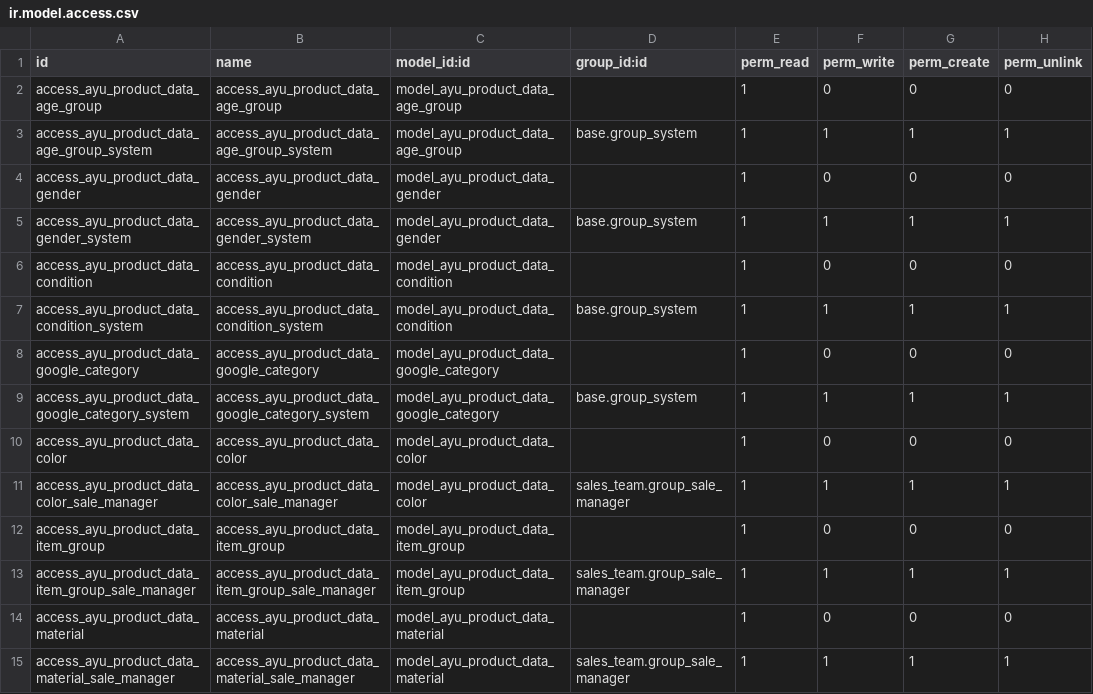
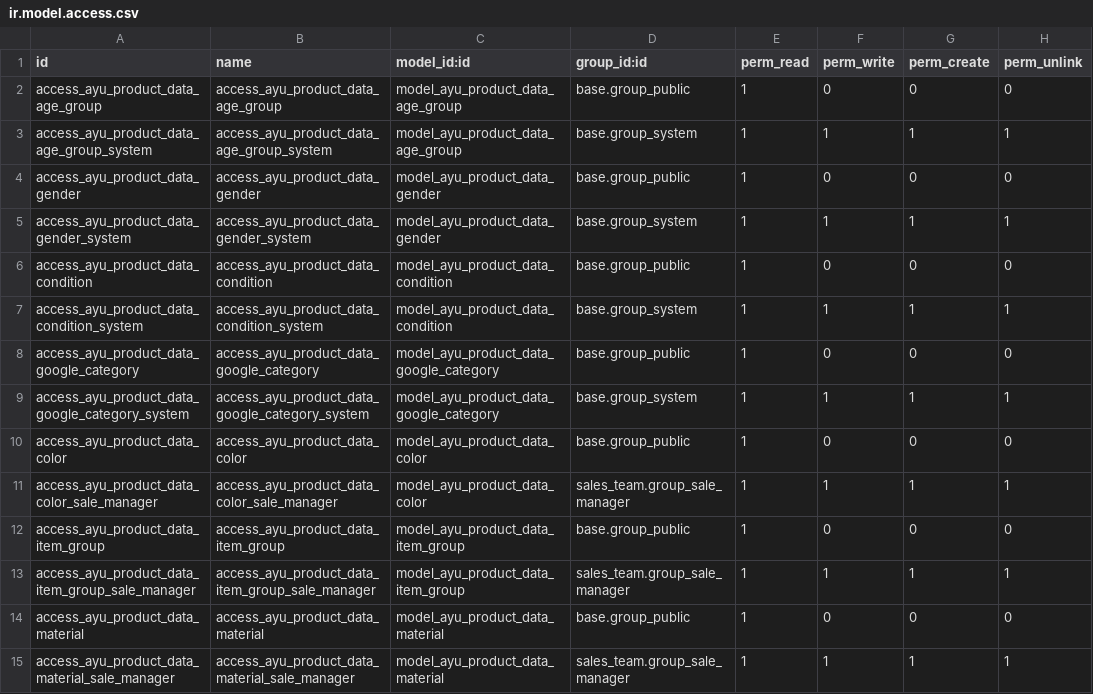
Before and after one commit to ayudoo/ayu_product_data, a CSV file: security/ir.model.access.csv, drawn as a sheet; only a part is shown; the diff covers the shown part only.

Commit message:
Fix permission group warning

```diff
--- a/security/ir.model.access.csv
+++ b/security/ir.model.access.csv
@@ -1,15 +1,15 @@
 id,name,model_id:id,group_id:id,perm_read,perm_write,perm_create,perm_unlink
-access_ayu_product_data_age_group,access_ayu_product_data_age_group,model_ayu_product_data_age_group,,1,0,0,0
+access_ayu_product_data_age_group,access_ayu_product_data_age_group,model_ayu_product_data_age_group,base.group_public,1,0,0,0
 access_ayu_product_data_age_group_system,access_ayu_product_data_age_group_system,model_ayu_product_data_age_group,base.group_system,1,1,1,1
-access_ayu_product_data_gender,access_ayu_product_data_gender,model_ayu_product_data_gender,,1,0,0,0
+access_ayu_product_data_gender,access_ayu_product_data_gender,model_ayu_product_data_gender,base.group_public,1,0,0,0
 access_ayu_product_data_gender_system,access_ayu_product_data_gender_system,model_ayu_product_data_gender,base.group_system,1,1,1,1
-access_ayu_product_data_condition,access_ayu_product_data_condition,model_ayu_product_data_condition,,1,0,0,0
+access_ayu_product_data_condition,access_ayu_product_data_condition,model_ayu_product_data_condition,base.group_public,1,0,0,0
 access_ayu_product_data_condition_system,access_ayu_product_data_condition_system,model_ayu_product_data_condition,base.group_system,1,1,1,1
-access_ayu_product_data_google_category,access_ayu_product_data_google_category,model_ayu_product_data_google_category,,1,0,0,0
+access_ayu_product_data_google_category,access_ayu_product_data_google_category,model_ayu_product_data_google_category,base.group_public,1,0,0,0
 access_ayu_product_data_google_category_system,access_ayu_product_data_google_category_system,model_ayu_product_data_google_category,base.group_system,1,1,1,1
-access_ayu_product_data_color,access_ayu_product_data_color,model_ayu_product_data_color,,1,0,0,0
+access_ayu_product_data_color,access_ayu_product_data_color,model_ayu_product_data_color,base.group_public,1,0,0,0
 access_ayu_product_data_color_sale_manager,access_ayu_product_data_color_sale_manager,model_ayu_product_data_color,sales_team.group_sale_manager,1,1,1,1
-access_ayu_product_data_item_group,access_ayu_product_data_item_group,model_ayu_product_data_item_group,,1,0,0,0
+access_ayu_product_data_item_group,access_ayu_product_data_item_group,model_ayu_product_data_item_group,base.group_public,1,0,0,0
 access_ayu_product_data_item_group_sale_manager,access_ayu_product_data_item_group_sale_manager,model_ayu_product_data_item_group,sales_team.group_sale_manager,1,1,1,1
-access_ayu_product_data_material,access_ayu_product_data_material,model_ayu_product_data_material,,1,0,0,0
+access_ayu_product_data_material,access_ayu_product_data_material,model_ayu_product_data_material,base.group_public,1,0,0,0
 access_ayu_product_data_material_sale_manager,access_ayu_product_data_material_sale_manager,model_ayu_product_data_material,sales_team.group_sale_manager,1,1,1,1
```
Also changed, not shown: 10 edited cells elsewhere in this file.
